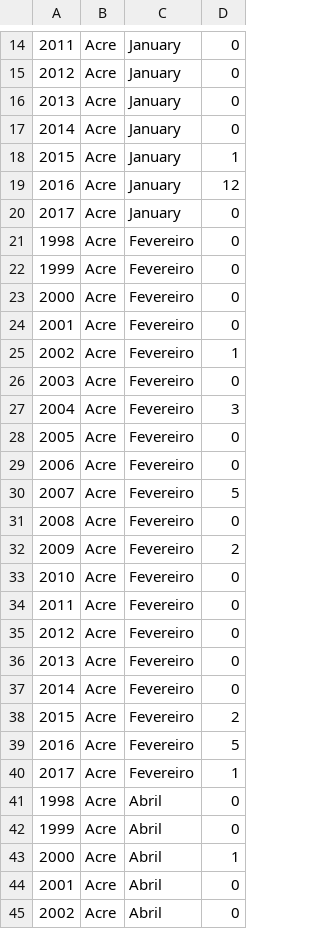
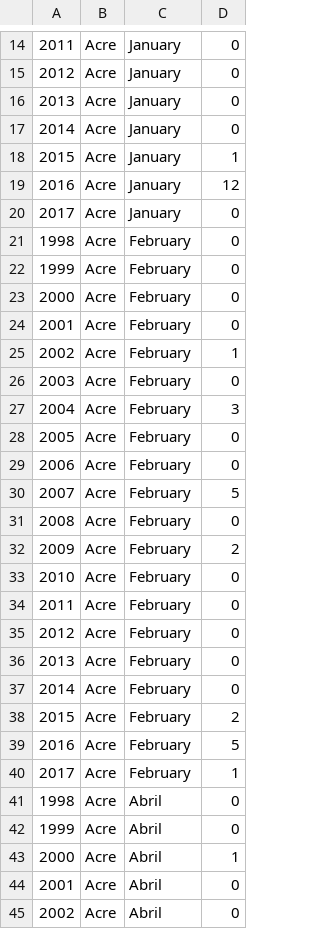
Before and after one commit to WFCSC112AlqahtaniFall2019/project7-RanieryMendes, a CSV file: cmake-build-debug/amazon.csv, drawn as a sheet; only a part is shown, gaps mark what is left out.

```diff
--- a/cmake-build-debug/amazon.csv
+++ b/cmake-build-debug/amazon.csv
@@ -20,22 +20,22 @@
 2017,Acre,January,0
-1998,Acre,Fevereiro,0
-1999,Acre,Fevereiro,0
-2000,Acre,Fevereiro,0
-2001,Acre,Fevereiro,0
-2002,Acre,Fevereiro,1
-2003,Acre,Fevereiro,0
-2004,Acre,Fevereiro,3
-2005,Acre,Fevereiro,0
-2006,Acre,Fevereiro,0
-2007,Acre,Fevereiro,5
-2008,Acre,Fevereiro,0
-2009,Acre,Fevereiro,2
-2010,Acre,Fevereiro,0
-2011,Acre,Fevereiro,0
-2012,Acre,Fevereiro,0
-2013,Acre,Fevereiro,0
-2014,Acre,Fevereiro,0
-2015,Acre,Fevereiro,2
-2016,Acre,Fevereiro,5
-2017,Acre,Fevereiro,1
+1998,Acre,February,0
+1999,Acre,February,0
+2000,Acre,February,0
+2001,Acre,February,0
+2002,Acre,February,1
+2003,Acre,February,0
+2004,Acre,February,3
+2005,Acre,February,0
+2006,Acre,February,0
+2007,Acre,February,5
+2008,Acre,February,0
+2009,Acre,February,2
+2010,Acre,February,0
+2011,Acre,February,0
+2012,Acre,February,0
+2013,Acre,February,0
+2014,Acre,February,0
+2015,Acre,February,2
+2016,Acre,February,5
+2017,Acre,February,1
 1998,Acre,Abril,0
```
Also changed, not shown: 4 other files.
